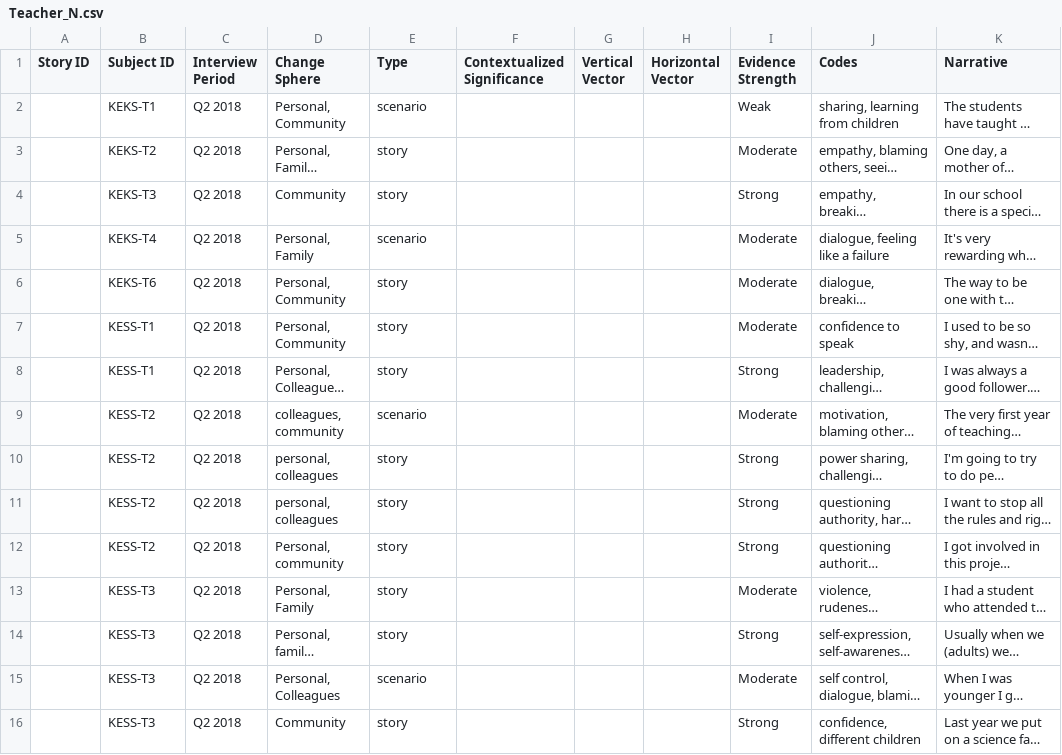
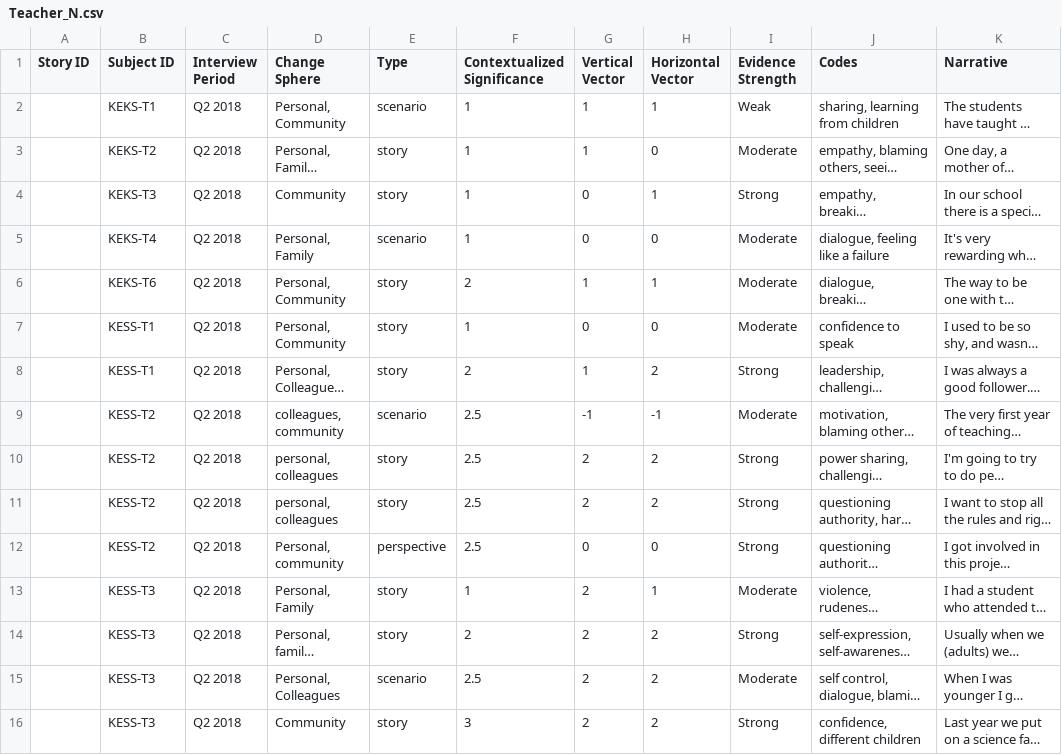
Before and after one commit to khomotso/MM-Ethno, a CSV file: Kachin Education/Teacher_N.csv, drawn as a sheet; only a part is shown; long unchanged cells end in …; the diff covers the shown part only; the diff names each change by its address in the sheet, - before the commit and + after, or states it on an @@ line.

Commit message:
Update Teacher_N.csv
First pass at significance and vector weighting

```diff
--- a/Kachin Education/Teacher_N.csv
+++ b/Kachin Education/Teacher_N.csv
-F2:F5 (Contextualized Significance): (empty)
+F2:F5 (Contextualized Significance): 1
-G2:G3 (Vertical Vector): (empty)
+G2:G3 (Vertical Vector): 1
-H2 (Horizontal Vector): (empty)
+H2 (Horizontal Vector): 1
-H3 (Horizontal Vector): (empty)
+H3 (Horizontal Vector): 0
-G4:G5 (Vertical Vector): (empty)
+G4:G5 (Vertical Vector): 0
-H4 (Horizontal Vector): (empty)
+H4 (Horizontal Vector): 1
-H5 (Horizontal Vector): (empty)
+H5 (Horizontal Vector): 0
-F6 (Contextualized Significance): (empty)
+F6 (Contextualized Significance): 2
-G6 (Vertical Vector): (empty)
+G6 (Vertical Vector): 1
-H6 (Horizontal Vector): (empty)
+H6 (Horizontal Vector): 1
-F7 (Contextualized Significance): (empty)
+F7 (Contextualized Significance): 1
-G7 (Vertical Vector): (empty)
+G7 (Vertical Vector): 0
-H7 (Horizontal Vector): (empty)
+H7 (Horizontal Vector): 0
-F8 (Contextualized Significance): (empty)
+F8 (Contextualized Significance): 2
-G8 (Vertical Vector): (empty)
+G8 (Vertical Vector): 1
-H8 (Horizontal Vector): (empty)
+H8 (Horizontal Vector): 2
-F9:F12 (Contextualized Significance): (empty)
+F9:F12 (Contextualized Significance): 2.5
-G9 (Vertical Vector): (empty)
+G9 (Vertical Vector): -1
-H9 (Horizontal Vector): (empty)
+H9 (Horizontal Vector): -1
-G10:G11 (Vertical Vector): (empty)
+G10:G11 (Vertical Vector): 2
-H10:H11 (Horizontal Vector): (empty)
+H10:H11 (Horizontal Vector): 2
-E12 (Type): story
+E12 (Type): perspective
-G12 (Vertical Vector): (empty)
+G12 (Vertical Vector): 0
-H12 (Horizontal Vector): (empty)
+H12 (Horizontal Vector): 0
-F13 (Contextualized Significance): (empty)
+F13 (Contextualized Significance): 1
-G13:G16 (Vertical Vector): (empty)
+G13:G16 (Vertical Vector): 2
-H13 (Horizontal Vector): (empty)
+H13 (Horizontal Vector): 1
-F14 (Contextualized Significance): (empty)
+F14 (Contextualized Significance): 2
-H14:H16 (Horizontal Vector): (empty)
+H14:H16 (Horizontal Vector): 2
-F15 (Contextualized Significance): (empty)
+F15 (Contextualized Significance): 2.5
-F16 (Contextualized Significance): (empty)
+F16 (Contextualized Significance): 3
```
Also changed, not shown: 55 edited cells elsewhere in this file.
